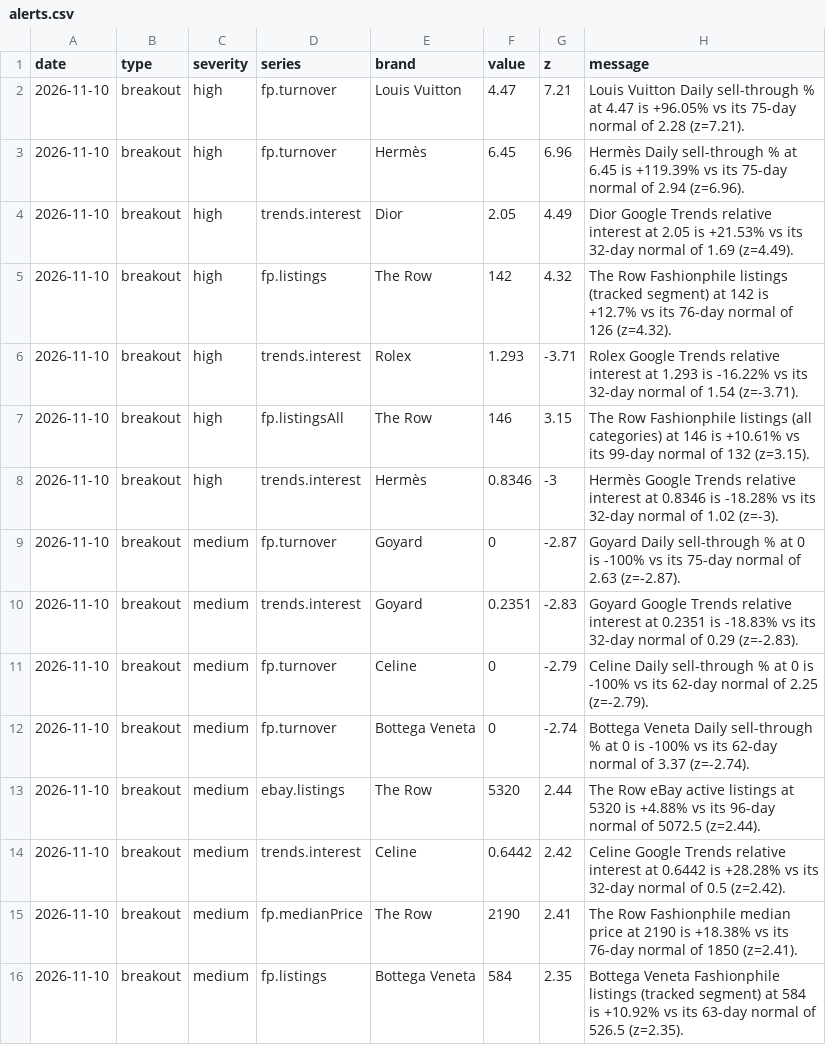
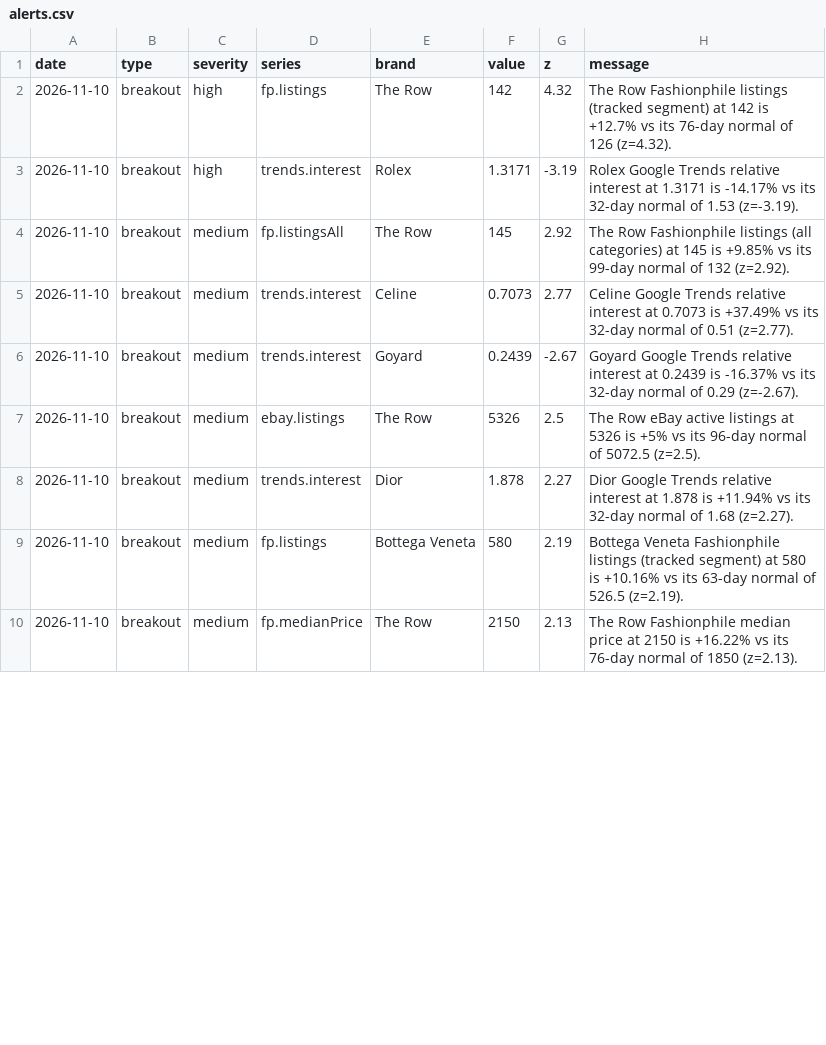
Before and after one commit to elibarzvi/demand-desk, a CSV file: data/exports/alerts.csv, drawn as a sheet; only a part is shown; the diff covers the shown part only.

```diff
--- a/data/exports/alerts.csv
+++ b/data/exports/alerts.csv
@@ -1,16 +1,10 @@
 date,type,severity,series,brand,value,z,message
-2026-11-10,breakout,high,fp.turnover,Louis Vuitton,4.47,7.21,Louis Vuitton Daily sell-through % at 4.47 is +96.05% vs its 75-day normal of 2.28 (z=7.21).
-2026-11-10,breakout,high,fp.turnover,Hermès,6.45,6.96,Hermès Daily sell-through % at 6.45 is +119.39% vs its 75-day normal of 2.94 (z=6.96).
-2026-11-10,breakout,high,trends.interest,Dior,2.05,4.49,Dior Google Trends relative interest at 2.05 is +21.53% vs its 32-day normal of 1.69 (z=4.49).
 2026-11-10,breakout,high,fp.listings,The Row,142,4.32,The Row Fashionphile listings (tracked segment) at 142 is +12.7% vs its 76-day normal of 126 (z=4.32).
-2026-11-10,breakout,high,trends.interest,Rolex,1.293,-3.71,Rolex Google Trends relative interest at 1.293 is -16.22% vs its 32-day normal of 1.54 (z=-3.71).
-2026-11-10,breakout,high,fp.listingsAll,The Row,146,3.15,The Row Fashionphile listings (all categories) at 146 is +10.61% vs its 99-day normal of 132 (z=3.15).
-2026-11-10,breakout,high,trends.interest,Hermès,0.8346,-3,Hermès Google Trends relative interest at 0.8346 is -18.28% vs its 32-day normal of 1.02 (z=-3).
-2026-11-10,breakout,medium,fp.turnover,Goyard,0,-2.87,Goyard Daily sell-through % at 0 is -100% vs its 75-day normal of 2.63 (z=-2.87).
-2026-11-10,breakout,medium,trends.interest,Goyard,0.2351,-2.83,Goyard Google Trends relative interest at 0.2351 is -18.83% vs its 32-day normal of 0.29 (z=-2.83).
-2026-11-10,breakout,medium,fp.turnover,Celine,0,-2.79,Celine Daily sell-through % at 0 is -100% vs its 62-day normal of 2.25 (z=-2.79).
-2026-11-10,breakout,medium,fp.turnover,Bottega Veneta,0,-2.74,Bottega Veneta Daily sell-through % at 0 is -100% vs its 62-day normal of 3.37 (z=-2.74).
-2026-11-10,breakout,medium,ebay.listings,The Row,5320,2.44,The Row eBay active listings at 5320 is +4.88% vs its 96-day normal of 5072.5 (z=2.44).
-2026-11-10,breakout,medium,trends.interest,Celine,0.6442,2.42,Celine Google Trends relative interest at 0.6442 is +28.28% vs its 32-day normal of 0.5 (z=2.42).
-2026-11-10,breakout,medium,fp.medianPrice,The Row,2190,2.41,The Row Fashionphile median price at 2190 is +18.38% vs its 76-day normal of 1850 (z=2.41).
-2026-11-10,breakout,medium,fp.listings,Bottega Veneta,584,2.35,Bottega Veneta Fashionphile listings (tracked segment) at 584 is +10.92% vs its 63-day normal of 526.5 (z=2.35).
+2026-11-10,breakout,high,trends.interest,Rolex,1.3171,-3.19,Rolex Google Trends relative interest at 1.3171 is -14.17% vs its 32-day normal of 1.53 (z=-3.19).
+2026-11-10,breakout,medium,fp.listingsAll,The Row,145,2.92,The Row Fashionphile listings (all categories) at 145 is +9.85% vs its 99-day normal of 132 (z=2.92).
+2026-11-10,breakout,medium,trends.interest,Celine,0.7073,2.77,Celine Google Trends relative interest at 0.7073 is +37.49% vs its 32-day normal of 0.51 (z=2.77).
+2026-11-10,breakout,medium,trends.interest,Goyard,0.2439,-2.67,Goyard Google Trends relative interest at 0.2439 is -16.37% vs its 32-day normal of 0.29 (z=-2.67).
+2026-11-10,breakout,medium,ebay.listings,The Row,5326,2.5,The Row eBay active listings at 5326 is +5% vs its 96-day normal of 5072.5 (z=2.5).
+2026-11-10,breakout,medium,trends.interest,Dior,1.878,2.27,Dior Google Trends relative interest at 1.878 is +11.94% vs its 32-day normal of 1.68 (z=2.27).
+2026-11-10,breakout,medium,fp.listings,Bottega Veneta,580,2.19,Bottega Veneta Fashionphile listings (tracked segment) at 580 is +10.16% vs its 63-day normal of 526.5 (z=2.19).
+2026-11-10,breakout,medium,fp.medianPrice,The Row,2150,2.13,The Row Fashionphile median price at 2150 is +16.22% vs its 76-day normal of 1850 (z=2.13).
```
Also changed, not shown: 1 added row, 1 removed row and 41 edited cells elsewhere in this file, data/exports/fp-sell-through.csv, data/exports/overdue.csv, 16 other files.
